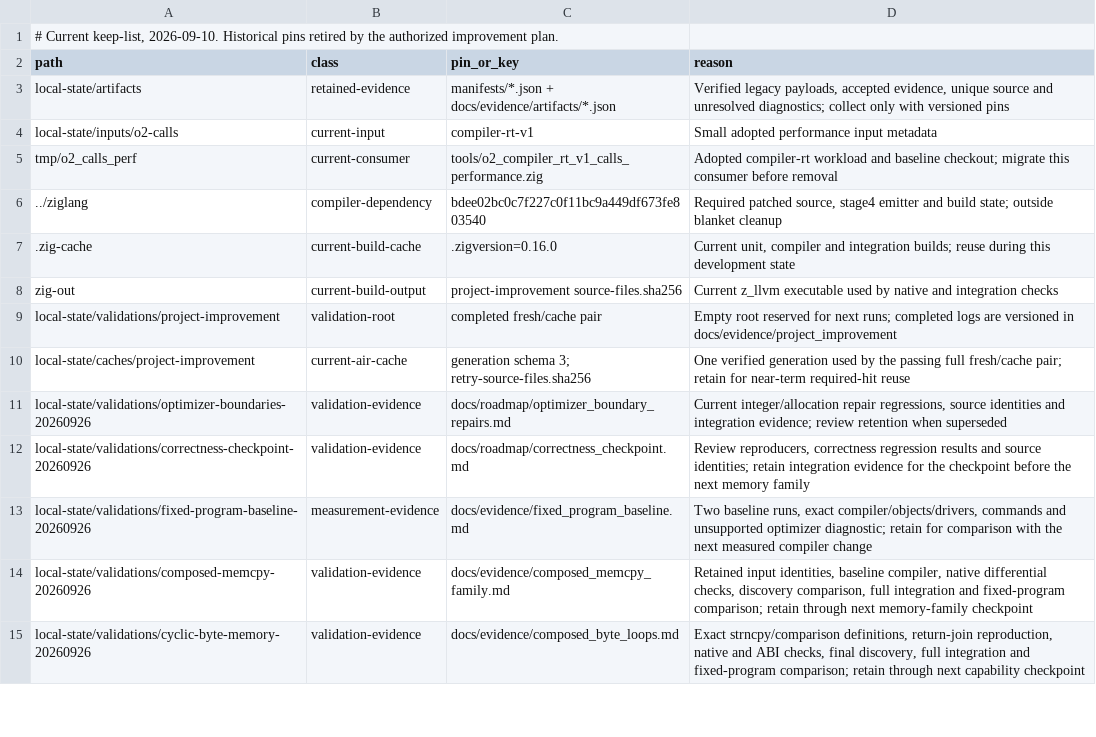
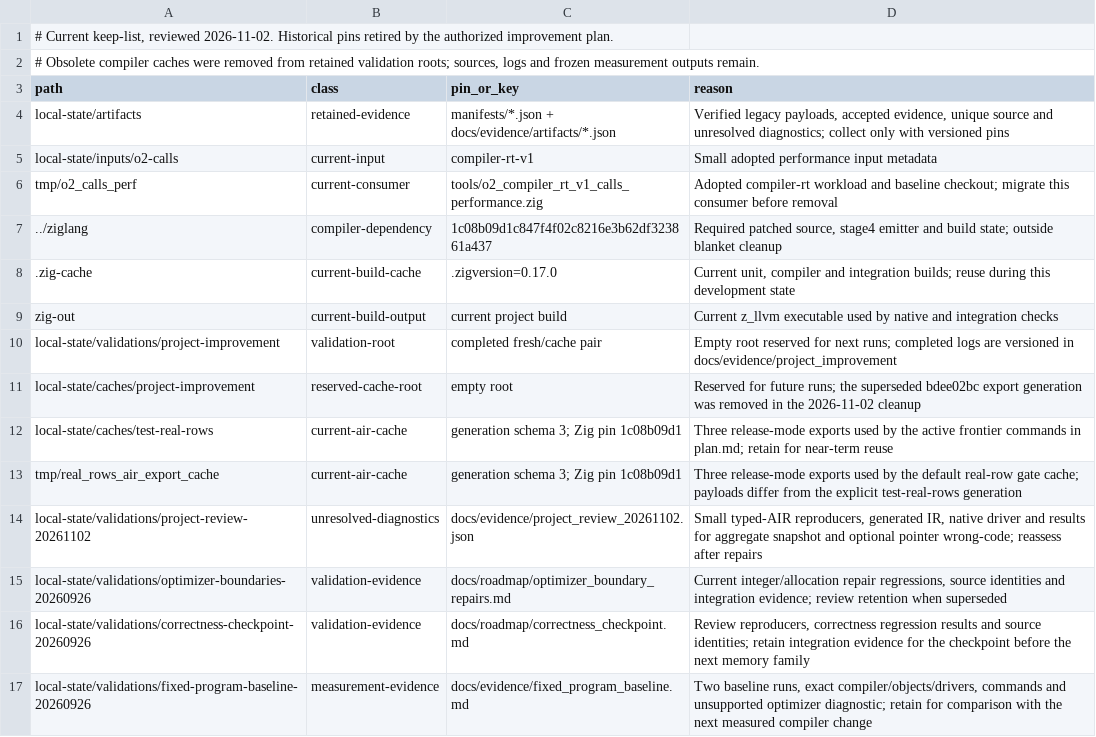
Before and after one commit to alogic0/z-llvm, a TSV file: docs/evidence/tmp_retention_pins.tsv, drawn as a sheet; only a part is shown; the shorter side is filled out with more unchanged rows.

Commit message:
chore(storage): record obsolete artifact cleanup and refresh retention pins
- Record the verified removal of 7.99 GiB of obsolete generated state.
- Refresh compiler and cache retention pins while preserving evidence.
- Ignore generated object files from local compiler probes.

Validation: check-docs passed in the isolated candidate checkout.
Compiler source edits and accepted counters remain unchanged.

```diff
--- a/docs/evidence/tmp_retention_pins.tsv
+++ b/docs/evidence/tmp_retention_pins.tsv
@@ -1,2 +1,3 @@
-# Current keep-list, 2026-09-10. Historical pins retired by the authorized improvement plan.
+# Current keep-list, reviewed 2026-11-02. Historical pins retired by the authorized improvement plan.
+# Obsolete compiler caches were removed from retained validation roots; sources, logs and frozen measurement outputs remain.
 path	class	pin_or_key	reason
@@ -5,7 +6,10 @@ local-state/inputs/o2-calls	current-input	compiler-rt-v1	Small adopted performan
 tmp/o2_calls_perf	current-consumer	tools/o2_compiler_rt_v1_calls_performance.zig	Adopted compiler-rt workload and baseline checkout; migrate this consumer before removal
-../ziglang	compiler-dependency	bdee02bc0c7f227c0f11bc9a449df673fe803540	Required patched source, stage4 emitter and build state; outside blanket cleanup
-.zig-cache	current-build-cache	.zigversion=0.16.0	Current unit, compiler and integration builds; reuse during this development state
-zig-out	current-build-output	project-improvement source-files.sha256	Current z_llvm executable used by native and integration checks
+../ziglang	compiler-dependency	1c08b09d1c847f4f02c8216e3b62df323861a437	Required patched source, stage4 emitter and build state; outside blanket cleanup
+.zig-cache	current-build-cache	.zigversion=0.17.0	Current unit, compiler and integration builds; reuse during this development state
+zig-out	current-build-output	current project build	Current z_llvm executable used by native and integration checks
 local-state/validations/project-improvement	validation-root	completed fresh/cache pair	Empty root reserved for next runs; completed logs are versioned in docs/evidence/project_improvement
-local-state/caches/project-improvement	current-air-cache	generation schema 3; retry-source-files.sha256	One verified generation used by the passing full fresh/cache pair; retain for near-term required-hit reuse
+local-state/caches/project-improvement	reserved-cache-root	empty root	Reserved for future runs; the superseded bdee02bc export generation was removed in the 2026-11-02 cleanup
+local-state/caches/test-real-rows	current-air-cache	generation schema 3; Zig pin 1c08b09d1	Three release-mode exports used by the active frontier commands in plan.md; retain for near-term reuse
+tmp/real_rows_air_export_cache	current-air-cache	generation schema 3; Zig pin 1c08b09d1	Three release-mode exports used by the default real-row gate cache; payloads differ from the explicit test-real-rows generation
+local-state/validations/project-review-20261102	unresolved-diagnostics	docs/evidence/project_review_20261102.json	Small typed-AIR reproducers, generated IR, native driver and results for aggregate snapshot and optional pointer wrong-code; reassess after repairs
 local-state/validations/optimizer-boundaries-20260926	validation-evidence	docs/roadmap/optimizer_boundary_repairs.md	Current integer/allocation repair regressions, source identities and integration evidence; review retention when superseded
```
Also changed, not shown: 2 other files.
